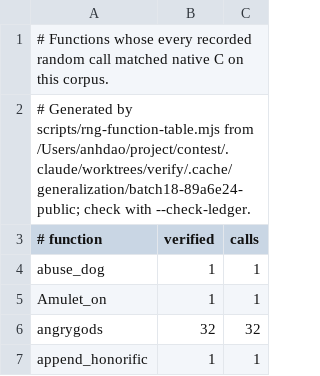
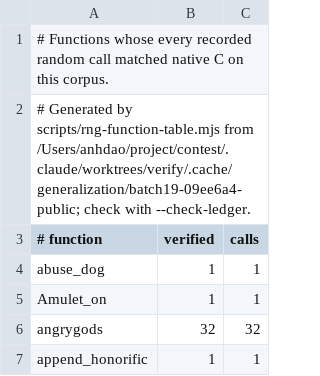
Before and after one commit to daoa0601/teleport-contest, a TSV file: docs/ledger/public-rng.tsv, drawn as a sheet; only a part is shown.

```diff
--- a/docs/ledger/public-rng.tsv
+++ b/docs/ledger/public-rng.tsv
@@ -1,3 +1,3 @@
 # Functions whose every recorded random call matched native C on this corpus.
-# Generated by scripts/rng-function-table.mjs from /Users/anhdao/project/contest/.claude/worktrees/verify/.cache/generalization/batch18-89a6e24-public; check with --check-ledger.
+# Generated by scripts/rng-function-table.mjs from /Users/anhdao/project/contest/.claude/worktrees/verify/.cache/generalization/batch19-09ee6a4-public; check with --check-ledger.
 # function	verified	calls
```
Also changed, not shown: docs/ledger/eval-rng.tsv, 1 other file.
